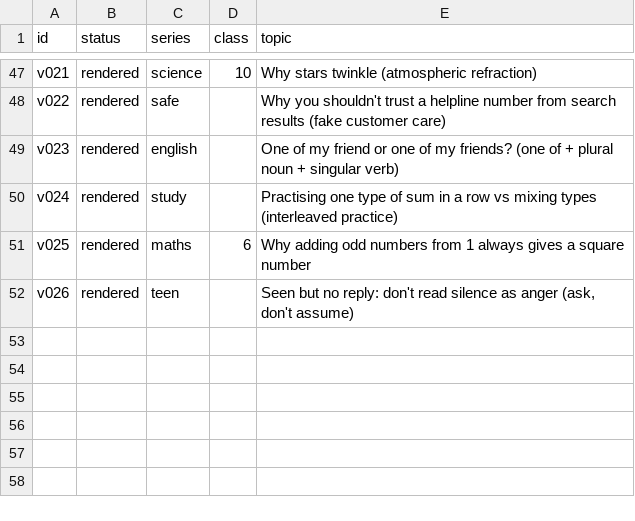
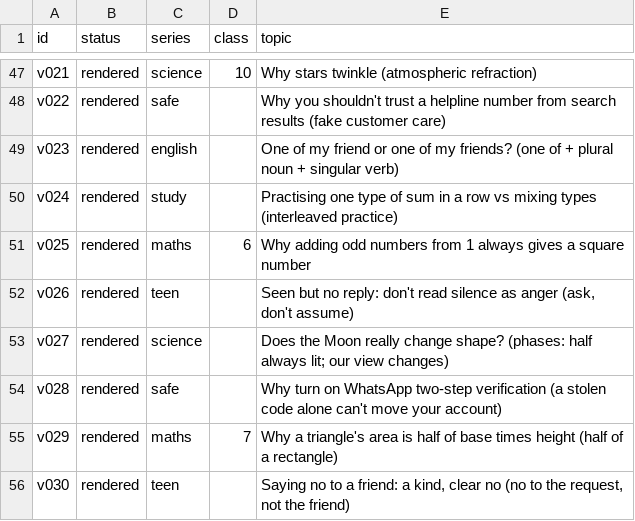
Before and after one commit to sanjay493/kyun-aur-kaise-reels, a CSV file: docs/topics.csv, drawn as a sheet; only a part is shown, gaps mark what is left out; the diff names each change by its address in the sheet, - before the commit and + after, or states it on an @@ line.

```diff
--- a/docs/topics.csv
+++ b/docs/topics.csv
+row 53: v027 | rendered | science |  | Does the Moon really change shape? (phases: half always lit; our view changes)
+row 54: v028 | rendered | safe |  | Why turn on WhatsApp two-step verification (a stolen code alone can't move your account)
+row 55: v029 | rendered | maths | 7 | Why a triangle's area is half of base times height (half of a rectangle)
+row 56: v030 | rendered | teen |  | Saying no to a friend: a kind, clear no (no to the request, not the friend)
```
Also changed, not shown: 5 other files.
